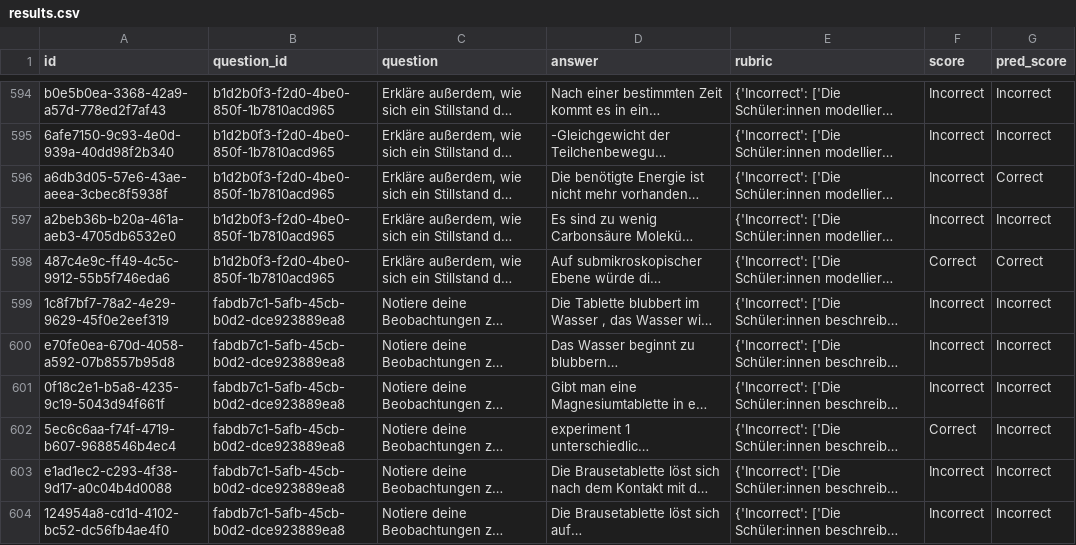
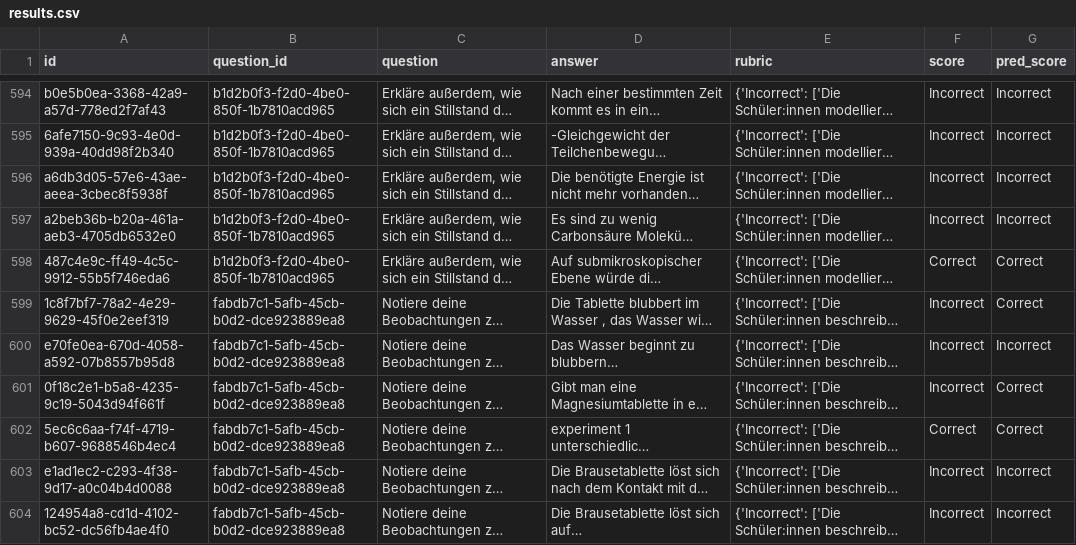
Before and after one commit to ZhexiongLiu/Short-Answer-Scoring, a CSV file: experiments/gpt-5.2_2way_baseline/results.csv, drawn as a sheet; only a part is shown, gaps mark what is left out; long unchanged cells end in …; the diff covers the shown part only; the diff names each change by its address in the sheet, - before the commit and + after, or states it on an @@ line.

```diff
--- a/experiments/gpt-5.2_2way_baseline/results.csv
+++ b/experiments/gpt-5.2_2way_baseline/results.csv
-G596 (pred_score): Correct
+G596 (pred_score): Incorrect
-G599 (pred_score): Incorrect
+G599 (pred_score): Correct
-G601:G602 (pred_score): Incorrect
+G601:G602 (pred_score): Correct
```
Also changed, not shown: 96 edited cells elsewhere in this file, experiments/gpt-4.1_2way_baseline/results.csv, 10 other files.
